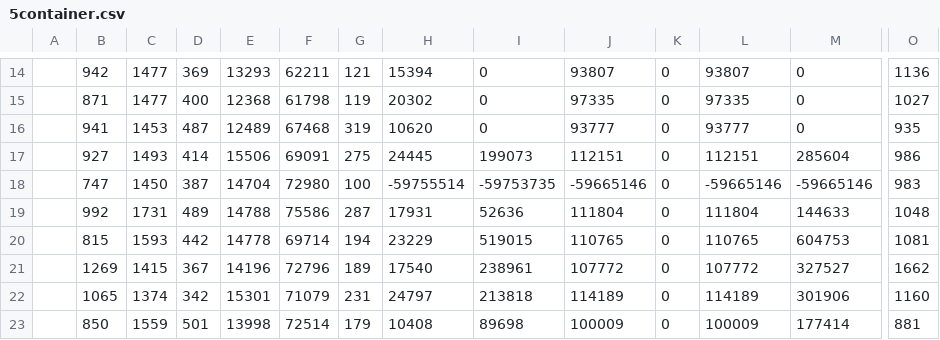
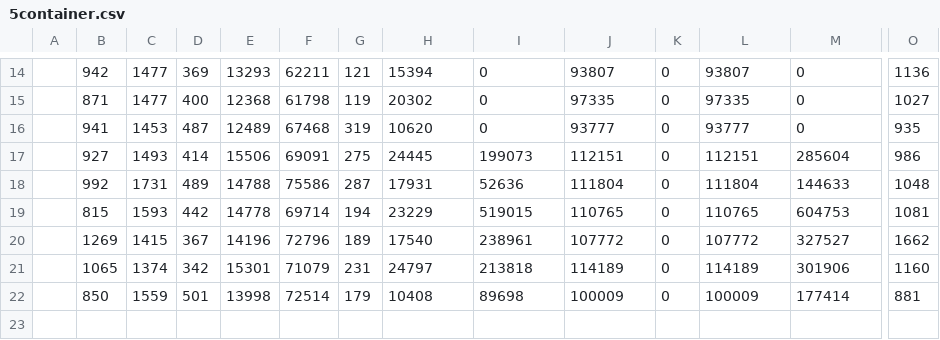
Before and after one commit to r0486682/scriptsworker, a CSV file: experimentsv2/abel/nolibrarysharing/5container.csv, drawn as a sheet; only a part is shown, gaps mark what is left out; rows hold the shown columns only; the diff names each change by its address in the sheet, - before the commit and + after, or states it on an @@ line.

```diff
--- a/experimentsv2/abel/nolibrarysharing/5container.csv
+++ b/experimentsv2/abel/nolibrarysharing/5container.csv
-row 18:  | 747 | 1450 | 387 | 14704 | 72980 | 100 | -59755514 | -59753735 | -59665146 | 0 | -59665146 | -59665146 | 983
```
Also changed, not shown: experimentsv2/imperative/nolibrarysharing/6container.csv.
